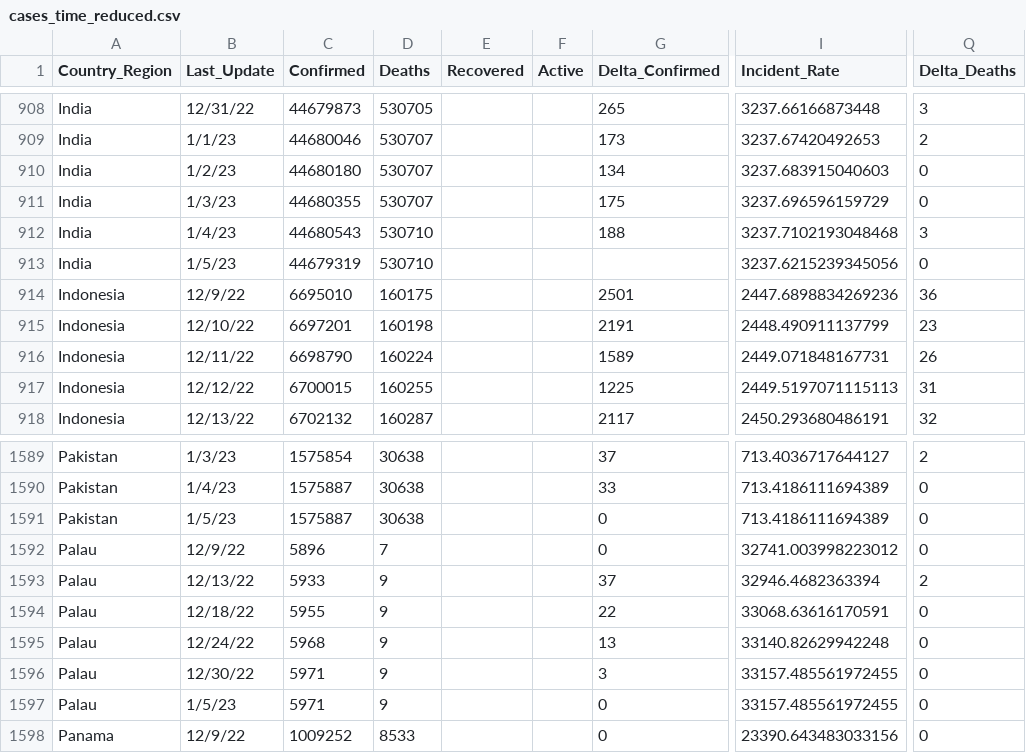
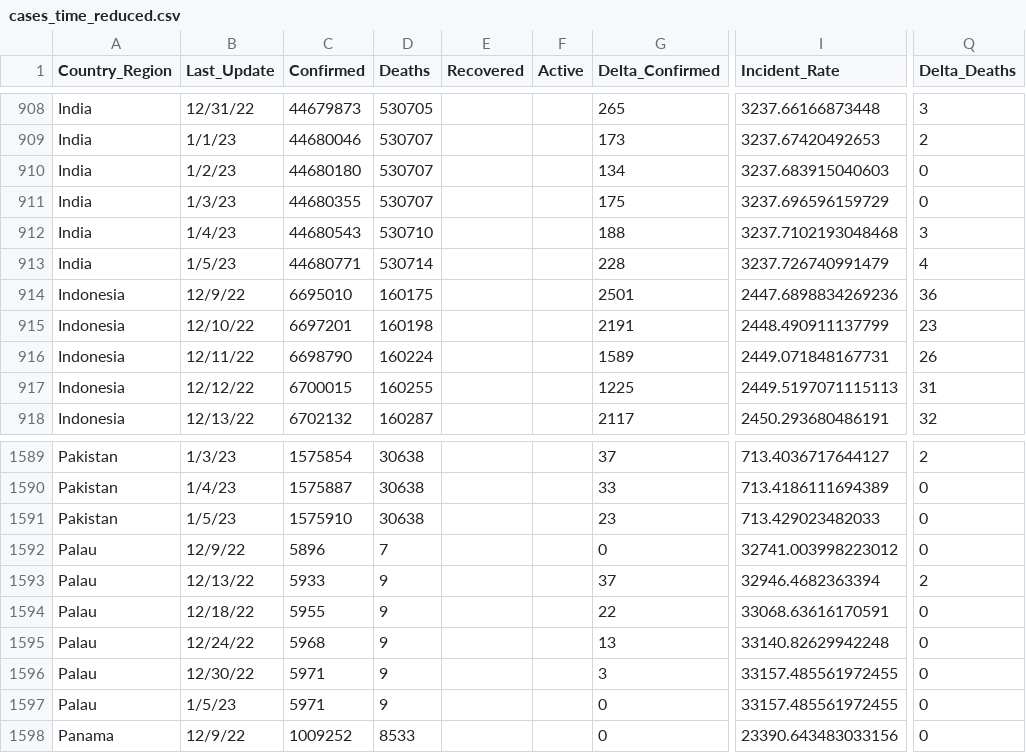
Before and after one commit to abbs24/COVID-19, a CSV file: data/cases_time_reduced.csv, drawn as a sheet; only a part is shown, gaps mark what is left out; the diff names each change by its address in the sheet, - before the commit and + after, or states it on an @@ line.

```diff
--- a/data/cases_time_reduced.csv
+++ b/data/cases_time_reduced.csv
-C913 (Confirmed): 44679319
+C913 (Confirmed): 44680771
-D913 (Deaths): 530710
+D913 (Deaths): 530714
-G913 (Delta_Confirmed): (empty)
+G913 (Delta_Confirmed): 228
-I913 (Incident_Rate): 3237.6215239345056
+I913 (Incident_Rate): 3237.726740991479
-Q913 (Delta_Deaths): 0
+Q913 (Delta_Deaths): 4
-C1591 (Confirmed): 1575887
+C1591 (Confirmed): 1575910
-G1591 (Delta_Confirmed): 0
+G1591 (Delta_Confirmed): 23
-I1591 (Incident_Rate): 713.4186111694389
+I1591 (Incident_Rate): 713.429023482033
```
Also changed, not shown: data/cases.csv, data/cases_country.csv, 1 other file.
